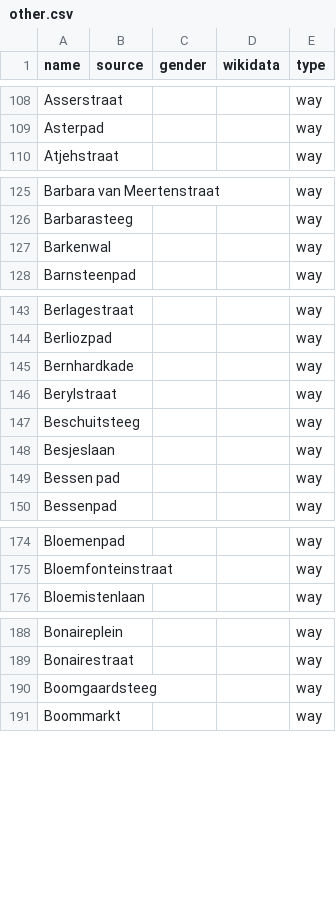
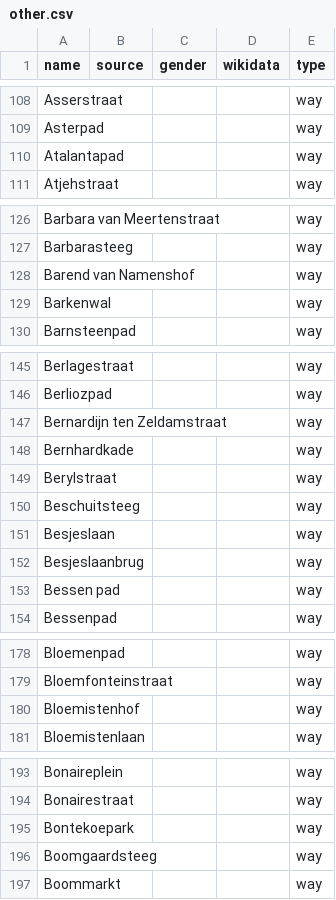
Before and after one commit to EqualStreetNames/equalstreetnames-leiden, a CSV file: data/other.csv, drawn as a sheet; only a part is shown, gaps mark what is left out; the diff covers the shown part only; the diff names each change by its address in the sheet, - before the commit and + after, or states it on an @@ line.

```diff
--- a/data/other.csv
+++ b/data/other.csv
+row 110: Atalantapad |  |  |  | way
+row 128: Barend van Namenshof |  |  |  | way
+row 147: Bernardijn ten Zeldamstraat |  |  |  | way
+row 152: Besjeslaanbrug |  |  |  | way
+row 180: Bloemistenhof |  |  |  | way
+row 195: Bontekoepark |  |  |  | way
```
Also changed, not shown: 3 added rows, 2 removed rows and 2 edited cells elsewhere in this file, 3 other files.
